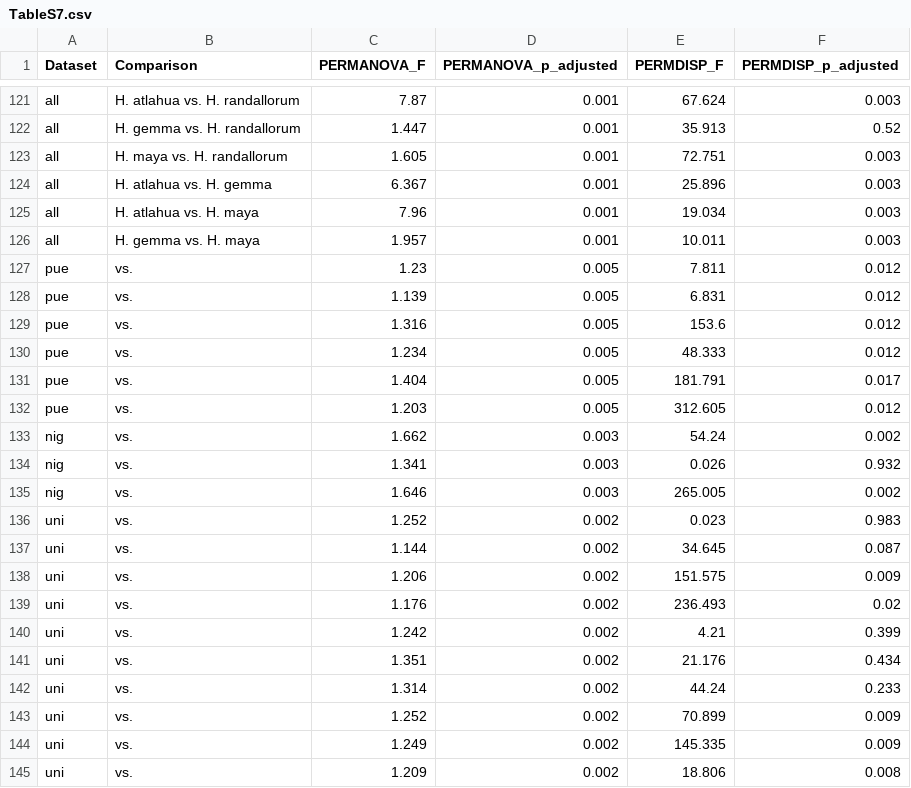
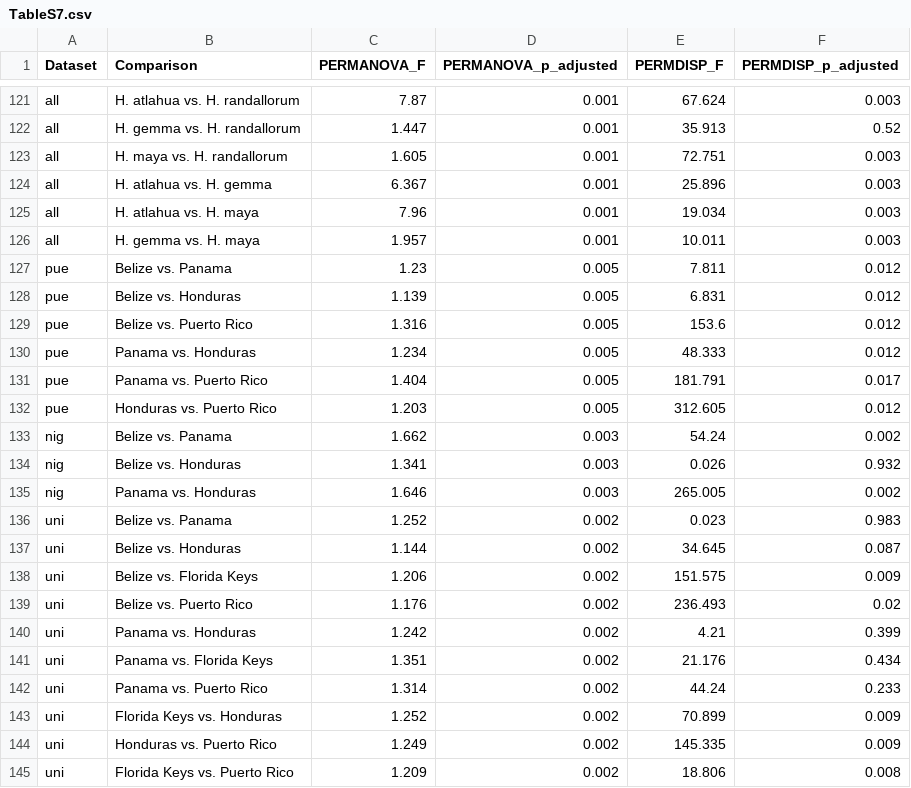
Before and after one commit to florianecoulmance/hamlet_pheno, a CSV file: figures/TableS7.csv, drawn as a sheet; only a part is shown, gaps mark what is left out.

```diff
--- a/figures/TableS7.csv
+++ b/figures/TableS7.csv
@@ -126,20 +126,20 @@
 "all","H. gemma vs. H. maya",1.957,0.001,10.011,0.003
-"pue"," vs. ",1.23,0.005,7.811,0.012
-"pue"," vs. ",1.139,0.005,6.831,0.012
-"pue"," vs. ",1.316,0.005,153.6,0.012
-"pue"," vs. ",1.234,0.005,48.333,0.012
-"pue"," vs. ",1.404,0.005,181.791,0.017
-"pue"," vs. ",1.203,0.005,312.605,0.012
-"nig"," vs. ",1.662,0.003,54.24,0.002
-"nig"," vs. ",1.341,0.003,0.026,0.932
-"nig"," vs. ",1.646,0.003,265.005,0.002
-"uni"," vs. ",1.252,0.002,0.023,0.983
-"uni"," vs. ",1.144,0.002,34.645,0.087
-"uni"," vs. ",1.206,0.002,151.575,0.009
-"uni"," vs. ",1.176,0.002,236.493,0.02
-"uni"," vs. ",1.242,0.002,4.21,0.399
-"uni"," vs. ",1.351,0.002,21.176,0.434
-"uni"," vs. ",1.314,0.002,44.24,0.233
-"uni"," vs. ",1.252,0.002,70.899,0.009
-"uni"," vs. ",1.249,0.002,145.335,0.009
-"uni"," vs. ",1.209,0.002,18.806,0.008
+"pue","Belize vs. Panama",1.23,0.005,7.811,0.012
+"pue","Belize vs. Honduras",1.139,0.005,6.831,0.012
+"pue","Belize vs. Puerto Rico",1.316,0.005,153.6,0.012
+"pue","Panama vs. Honduras",1.234,0.005,48.333,0.012
+"pue","Panama vs. Puerto Rico",1.404,0.005,181.791,0.017
+"pue","Honduras vs. Puerto Rico",1.203,0.005,312.605,0.012
+"nig","Belize vs. Panama",1.662,0.003,54.24,0.002
+"nig","Belize vs. Honduras",1.341,0.003,0.026,0.932
+"nig","Panama vs. Honduras",1.646,0.003,265.005,0.002
+"uni","Belize vs. Panama",1.252,0.002,0.023,0.983
+"uni","Belize vs. Honduras",1.144,0.002,34.645,0.087
+"uni","Belize vs. Florida Keys",1.206,0.002,151.575,0.009
+"uni","Belize vs. Puerto Rico",1.176,0.002,236.493,0.02
+"uni","Panama vs. Honduras",1.242,0.002,4.21,0.399
+"uni","Panama vs. Florida Keys",1.351,0.002,21.176,0.434
+"uni","Panama vs. Puerto Rico",1.314,0.002,44.24,0.233
+"uni","Florida Keys vs. Honduras",1.252,0.002,70.899,0.009
+"uni","Honduras vs. Puerto Rico",1.249,0.002,145.335,0.009
+"uni","Florida Keys vs. Puerto Rico",1.209,0.002,18.806,0.008
```
Also changed, not shown: 4 other files.
